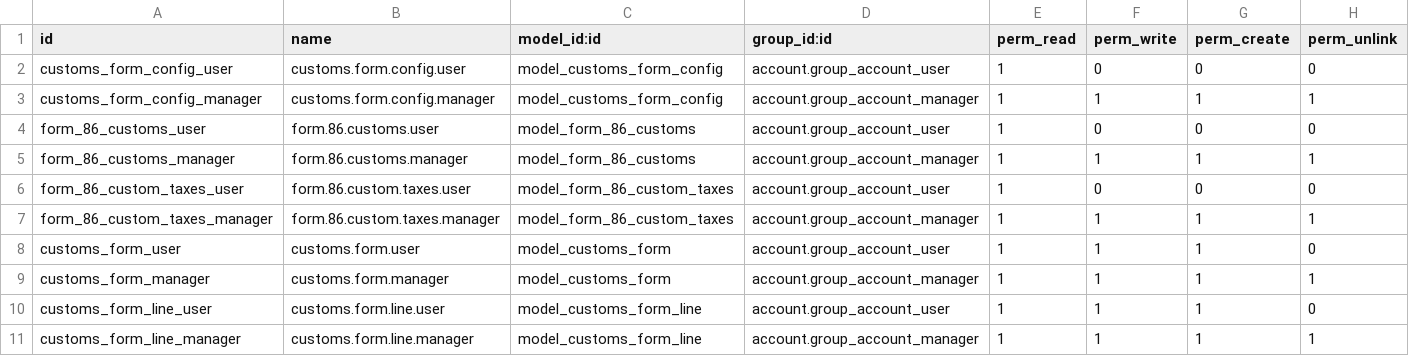
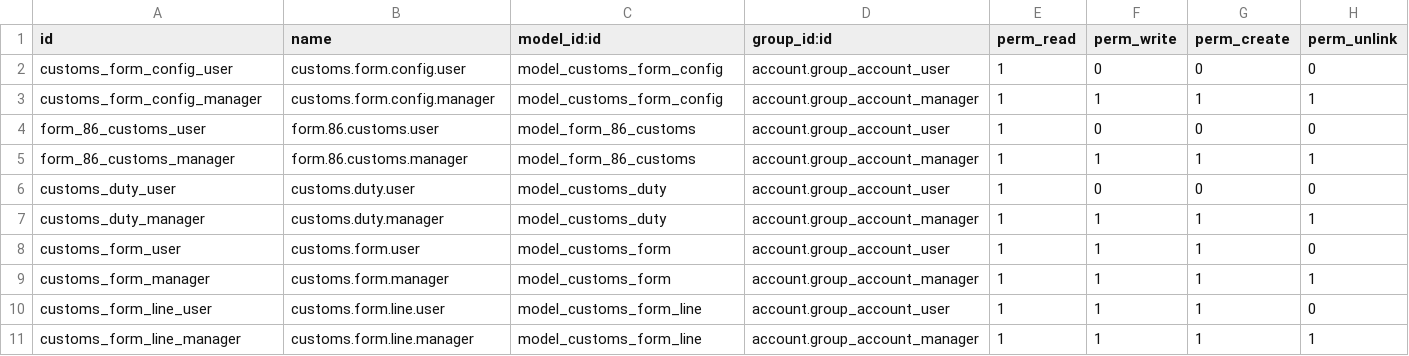
Before and after one commit to odoo-venezuela/odoo-venezuela, a CSV file: l10n_ve_imex/security/ir.model.access.csv, drawn as a sheet.

Commit message:
[IMP] change 'form.86.custom.taxes' model name to 'customs.duty'

```diff
--- a/l10n_ve_imex/security/ir.model.access.csv
+++ b/l10n_ve_imex/security/ir.model.access.csv
@@ -5,4 +5,4 @@
 "form_86_customs_manager","form.86.customs.manager","model_form_86_customs","account.group_account_manager",1,1,1,1
-"form_86_custom_taxes_user","form.86.custom.taxes.user","model_form_86_custom_taxes","account.group_account_user",1,0,0,0
-"form_86_custom_taxes_manager","form.86.custom.taxes.manager","model_form_86_custom_taxes","account.group_account_manager",1,1,1,1
+"customs_duty_user","customs.duty.user","model_customs_duty","account.group_account_user",1,0,0,0
+"customs_duty_manager","customs.duty.manager","model_customs_duty","account.group_account_manager",1,1,1,1
 "customs_form_user","customs.form.user","model_customs_form","account.group_account_user",1,1,1,0
```
Also changed, not shown: 6 other files.
